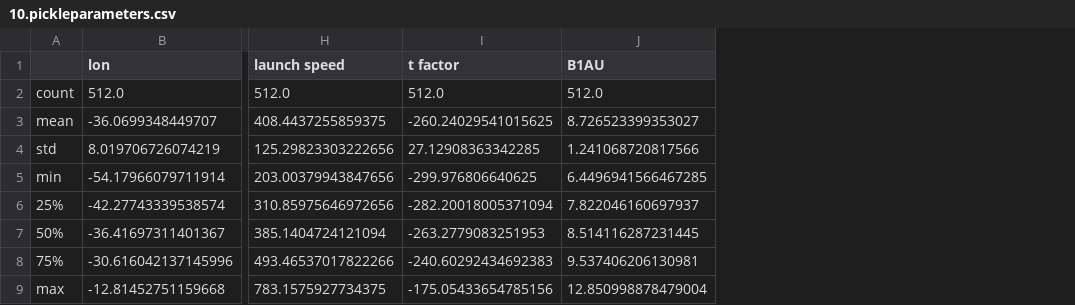
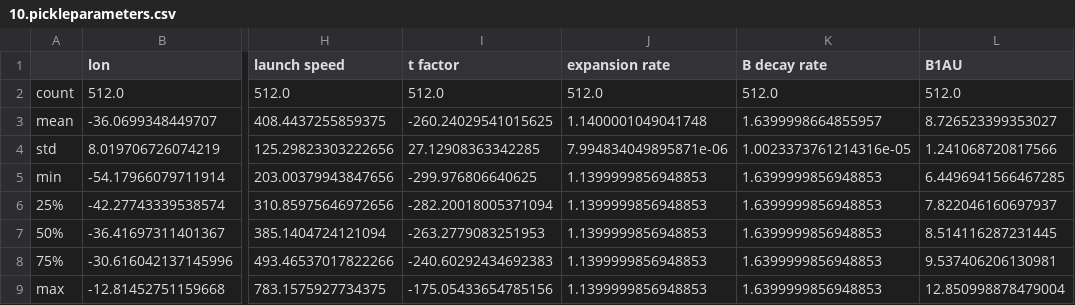
Before and after one commit to helioforecast/py3DCORE, a CSV file: output/psp02062022_512_final_1/10.pickleparameters.csv, drawn as a sheet; only a part is shown, gaps mark what is left out; the diff names each change by its address in the sheet, - before the commit and + after, or states it on an @@ line.

```diff
--- a/output/psp02062022_512_final_1/10.pickleparameters.csv
+++ b/output/psp02062022_512_final_1/10.pickleparameters.csv
+column J (expansion rate), rows 2-9: 512.0 | 1.1400001049041748 | 7.994834049895871e-06 | 1.1399999856948853 | 1.1399999856948853 | 1.1399999856948853 | 1.1399999856948853 | 1.1399999856948853
+column K (B decay rate), rows 2-9: 512.0 | 1.6399998664855957 | 1.0023373761214316e-05 | 1.6399999856948853 | 1.6399999856948853 | 1.6399999856948853 | 1.6399999856948853 | 1.6399999856948853
```
Also changed, not shown: 7 other files.
